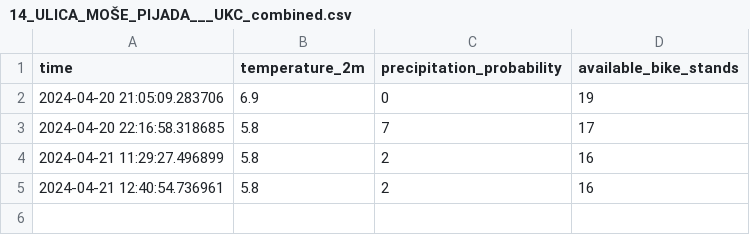
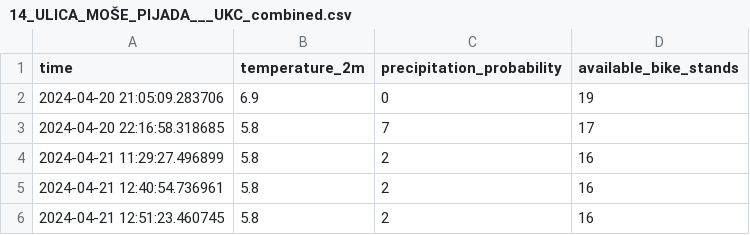
Before and after one commit to PetrovskiBojan/IIS, a CSV file: backend/IE-app/IE-app/data/combined/14_ULICA_MOŠE_PIJADA___UKC_combined.csv, drawn as a sheet.

```diff
--- a/backend/IE-app/IE-app/data/combined/14_ULICA_MOŠE_PIJADA___UKC_combined.csv
+++ b/backend/IE-app/IE-app/data/combined/14_ULICA_MOŠE_PIJADA___UKC_combined.csv
@@ -5 +5,2 @@ time,temperature_2m,precipitation_probability,available_bike_stands
 2024-04-21 12:40:54.736961,5.8,2,16
+2024-04-21 12:51:23.460745,5.8,2,16
```
Also changed, not shown: backend/IE-app/IE-app/data/combined/11_PARTIZANSKA_C.___CANKARJEVA_UL._combined.csv, backend/IE-app/IE-app/data/combined/12_MLINSKA_UL_.___AVTOBUSNA_POSTAJA_combined.csv, 26 other files.
